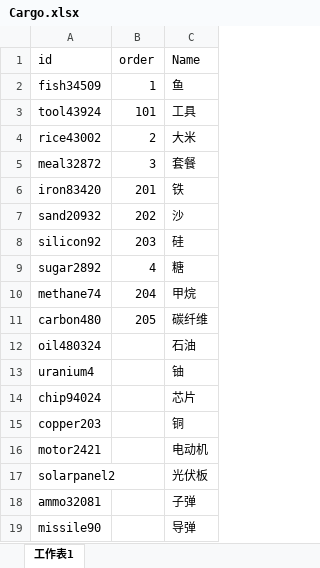
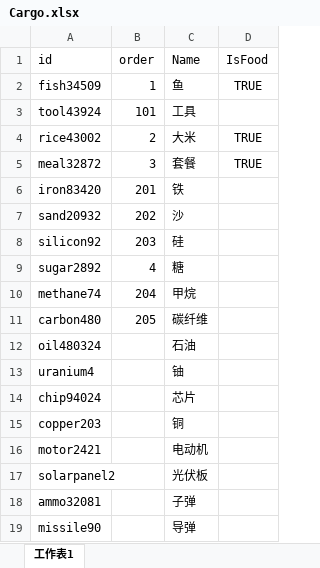
Before and after one commit to atom-chen/AnnoArk, an Excel workbook: Client/assets/Csv/Cargo.xlsx, sheet 工作表1, drawn as a sheet; values as stored, in another font and other column widths than the file's, no borders; the diff names each change by its address in the sheet, - before the commit and + after, or states it on an @@ line.

```diff
--- a/Client/assets/Csv/Cargo.xlsx (sheet 工作表1)
+++ b/Client/assets/Csv/Cargo.xlsx (sheet 工作表1)
+column D (IsFood), rows 2-5: TRUE |  | TRUE | TRUE
```
Also changed, not shown: 11 other files.
